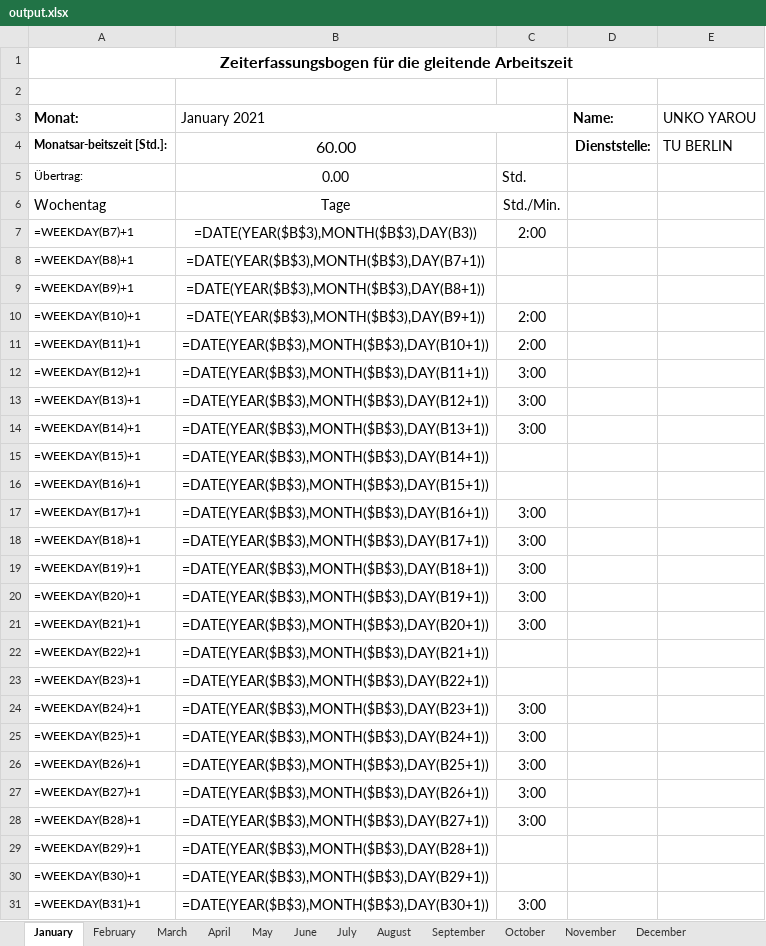
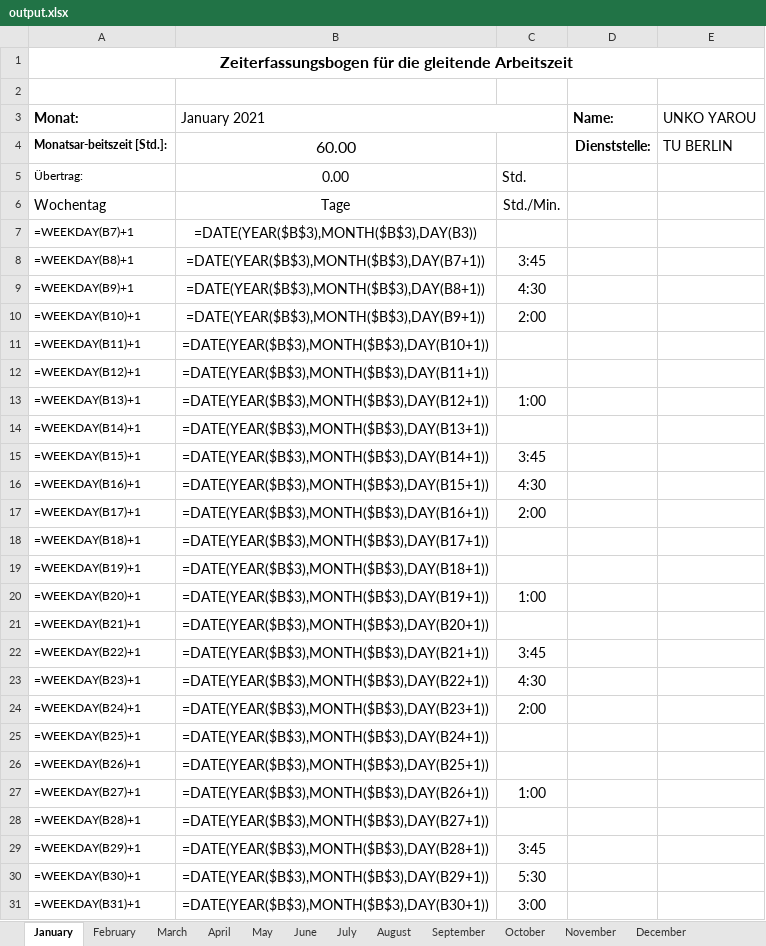
Before and after one commit to PraxTube/work-hours-generator, an Excel workbook: output.xlsx, sheet January, drawn as a sheet; only a part is shown; values as stored, in another font and other column widths than the file's, no borders; formulas without a stored value are shown as written; conditional formats not drawn; the diff covers the shown part only; the diff names each change by its address in the sheet, - before the commit and + after, or states it on an @@ line.

```diff
--- a/output.xlsx (sheet January)
+++ b/output.xlsx (sheet January)
-C7: 2:00
+C7: (empty)
-C8: (empty)
+C8: 3:45
-C9: (empty)
+C9: 4:30
-C11: 2:00
+C11: (empty)
-C12: 3:00
+C12: (empty)
-C13: 3:00
+C13: 1:00
-C14: 3:00
+C14: (empty)
-C15: (empty)
+C15: 3:45
-C16: (empty)
+C16: 4:30
-C17: 3:00
+C17: 2:00
-C18:C19: 3:00
+C18:C19: (empty)
-C20: 3:00
+C20: 1:00
-C21: 3:00
+C21: (empty)
-C22: (empty)
+C22: 3:45
-C23: (empty)
+C23: 4:30
-C24: 3:00
+C24: 2:00
-C25:C26: 3:00
+C25:C26: (empty)
-C27: 3:00
+C27: 1:00
-C28: 3:00
+C28: (empty)
-C29: (empty)
+C29: 3:45
-C30: (empty)
+C30: 5:30
```
Also changed, not shown: 6 edited cells elsewhere in this sheet, sheet May, sheet October, sheet July, sheet December, sheet August, sheet June, 5 more sheets, 3 other files.
